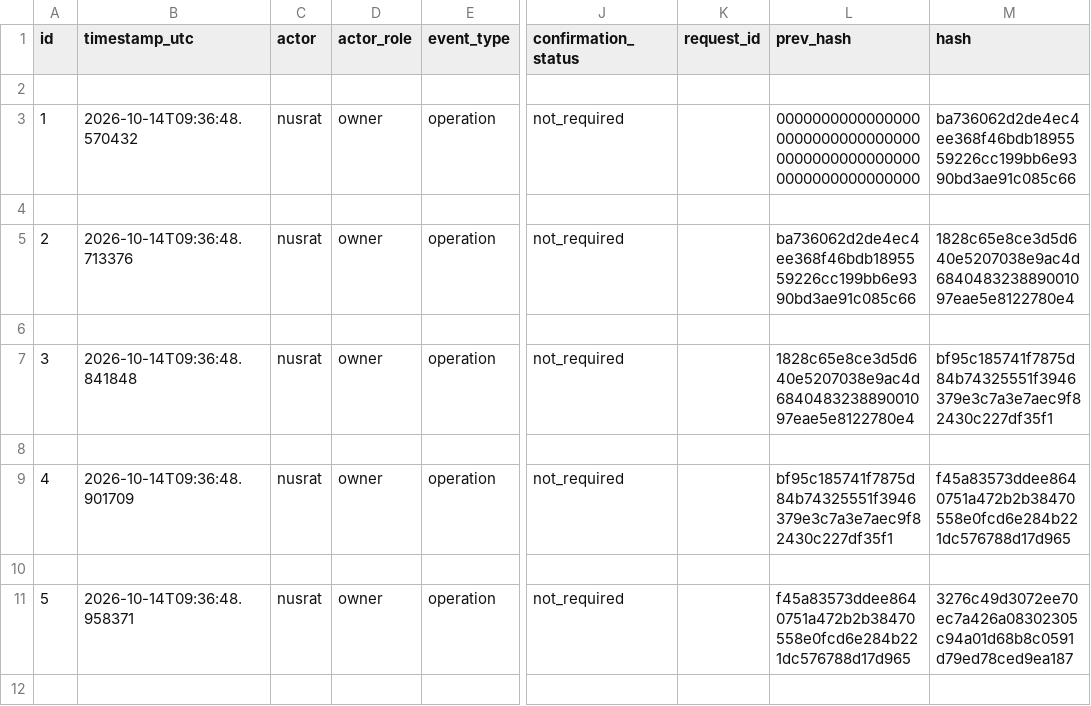
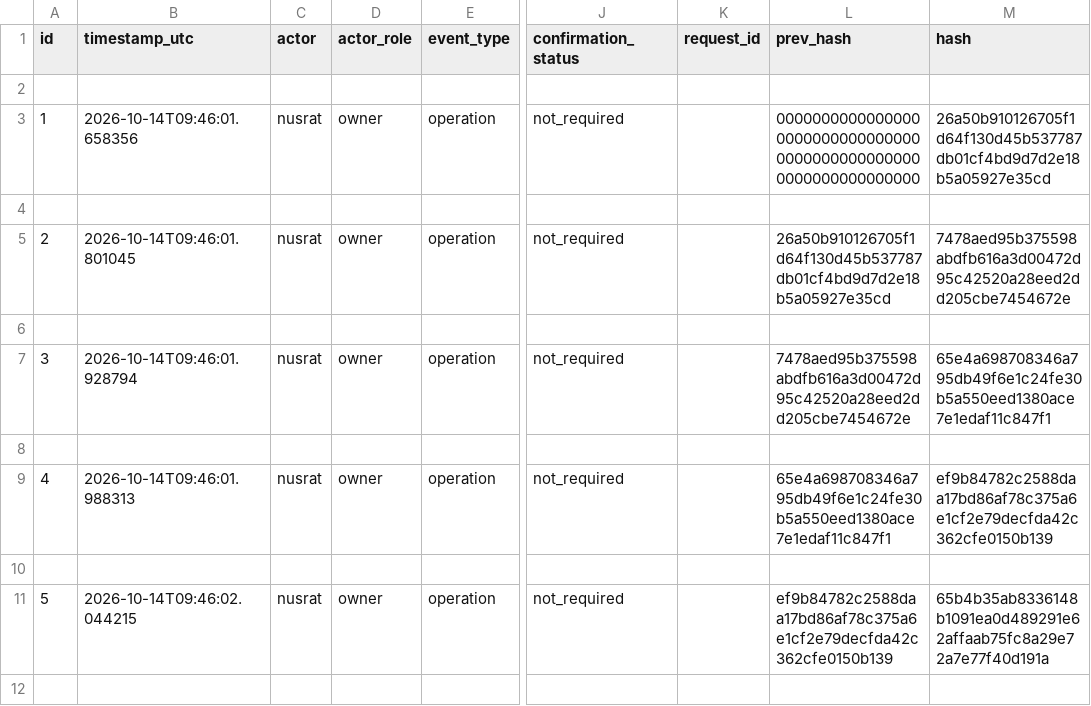
Before and after one commit to SazidFaruk-web/sme-finance-copilot, a CSV file: docs/evidence/operation_log.csv, drawn as a sheet; only a part is shown, gaps mark what is left out; the diff covers the shown part only; the diff names each change by its address in the sheet, - before the commit and + after, or states it on an @@ line.

```diff
--- a/docs/evidence/operation_log.csv
+++ b/docs/evidence/operation_log.csv
-B3 (timestamp_utc): 2026-10-14T09:36:48.570432
+B3 (timestamp_utc): 2026-10-14T09:46:01.658356
-M3 (hash): ba736062d2de4ec4ee368f46bdb1895559226cc199bb6e9390bd3ae91c085c66
+M3 (hash): 26a50b910126705f1d64f130d45b537787db01cf4bd9d7d2e18b5a05927e35cd
-B5 (timestamp_utc): 2026-10-14T09:36:48.713376
+B5 (timestamp_utc): 2026-10-14T09:46:01.801045
-L5 (prev_hash): ba736062d2de4ec4ee368f46bdb1895559226cc199bb6e9390bd3ae91c085c66
+L5 (prev_hash): 26a50b910126705f1d64f130d45b537787db01cf4bd9d7d2e18b5a05927e35cd
-M5 (hash): 1828c65e8ce3d5d640e5207038e9ac4d684048323889001097eae5e8122780e4
+M5 (hash): 7478aed95b375598abdfb616a3d00472d95c42520a28eed2dd205cbe7454672e
-B7 (timestamp_utc): 2026-10-14T09:36:48.841848
+B7 (timestamp_utc): 2026-10-14T09:46:01.928794
-L7 (prev_hash): 1828c65e8ce3d5d640e5207038e9ac4d684048323889001097eae5e8122780e4
+L7 (prev_hash): 7478aed95b375598abdfb616a3d00472d95c42520a28eed2dd205cbe7454672e
-M7 (hash): bf95c185741f7875d84b74325551f3946379e3c7a3e7aec9f82430c227df35f1
+M7 (hash): 65e4a698708346a795db49f6e1c24fe30b5a550eed1380ace7e1edaf11c847f1
-B9 (timestamp_utc): 2026-10-14T09:36:48.901709
+B9 (timestamp_utc): 2026-10-14T09:46:01.988313
-L9 (prev_hash): bf95c185741f7875d84b74325551f3946379e3c7a3e7aec9f82430c227df35f1
+L9 (prev_hash): 65e4a698708346a795db49f6e1c24fe30b5a550eed1380ace7e1edaf11c847f1
-M9 (hash): f45a83573ddee8640751a472b2b38470558e0fcd6e284b221dc576788d17d965
+M9 (hash): ef9b84782c2588daa17bd86af78c375a6e1cf2e79decfda42c362cfe0150b139
-B11 (timestamp_utc): 2026-10-14T09:36:48.958371
+B11 (timestamp_utc): 2026-10-14T09:46:02.044215
-L11 (prev_hash): f45a83573ddee8640751a472b2b38470558e0fcd6e284b221dc576788d17d965
+L11 (prev_hash): ef9b84782c2588daa17bd86af78c375a6e1cf2e79decfda42c362cfe0150b139
-M11 (hash): 3276c49d3072ee70ec7a426a08302305c94a01d68b8c0591d79ed78ced9ea187
+M11 (hash): 65b4b35ab8336148b1091ea0d489291e62affaab75fc8a29e72a7e77f40d191a
```
Also changed, not shown: 70 edited cells elsewhere in this file, benchmarks/results/results.csv, benchmarks/results/summary.csv, 27 other files.
